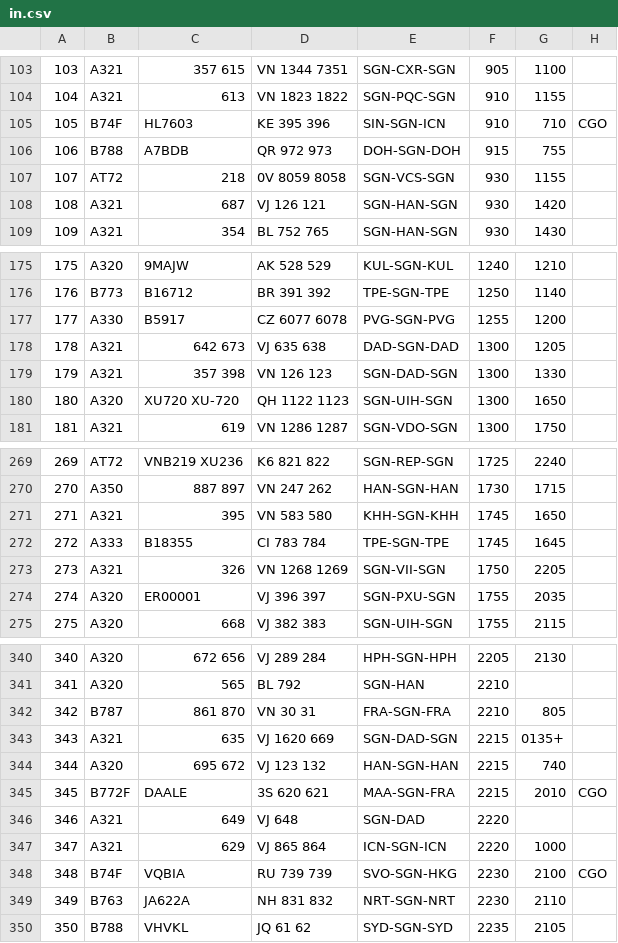
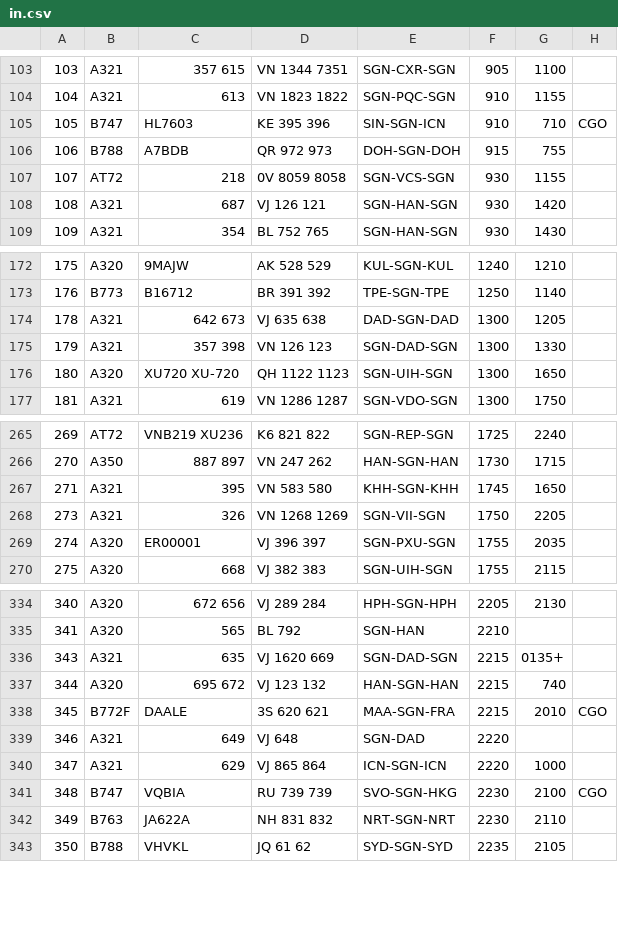
Before and after one commit to issoe/aircraft-model-2021, a CSV file: in.csv, drawn as a sheet; only a part is shown, gaps mark what is left out; the diff covers the shown part only.

```diff
--- a/in.csv
+++ b/in.csv
@@ -104,3 +104,3 @@
 104;A321;613;VN 1823 1822;SGN-PQC-SGN;910;1155;
-105;B74F;HL7603;KE 395 396;SIN-SGN-ICN;910;710;CGO
+105;B747;HL7603;KE 395 396;SIN-SGN-ICN;910;710;CGO
 106;B788;A7BDB;QR 972 973;DOH-SGN-DOH;915;755;
@@ -176,3 +173,2 @@
 176;B773;B16712;BR 391 392;TPE-SGN-TPE;1250;1140;
-177;A330;B5917;CZ 6077 6078;PVG-SGN-PVG;1255;1200;
 178;A321;642 673;VJ 635 638;DAD-SGN-DAD;1300;1205;
@@ -271,3 +267,2 @@
 271;A321;395;VN 583 580;KHH-SGN-KHH;1745;1650;
-272;A333;B18355;CI 783 784;TPE-SGN-TPE;1745;1645;
 273;A321;326;VN 1268 1269;SGN-VII-SGN;1750;2205;
@@ -341,3 +335,2 @@
 341;A320;565;BL 792;SGN-HAN;2210;;
-342;B787;861 870;VN 30 31;FRA-SGN-FRA;2210;805;
 343;A321;635;VJ 1620 669;SGN-DAD-SGN;2215;0135+;
@@ -347,3 +340,3 @@
 347;A321;629;VJ 865 864;ICN-SGN-ICN;2220;1000;
-348;B74F;VQBIA;RU 739 739;SVO-SGN-HKG;2230;2100;CGO
+348;B747;VQBIA;RU 739 739;SVO-SGN-HKG;2230;2100;CGO
 349;B763;JA622A;NH 831 832;NRT-SGN-NRT;2230;2110;
```
Also changed, not shown: 6 removed rows elsewhere in this file, 1 other file.
